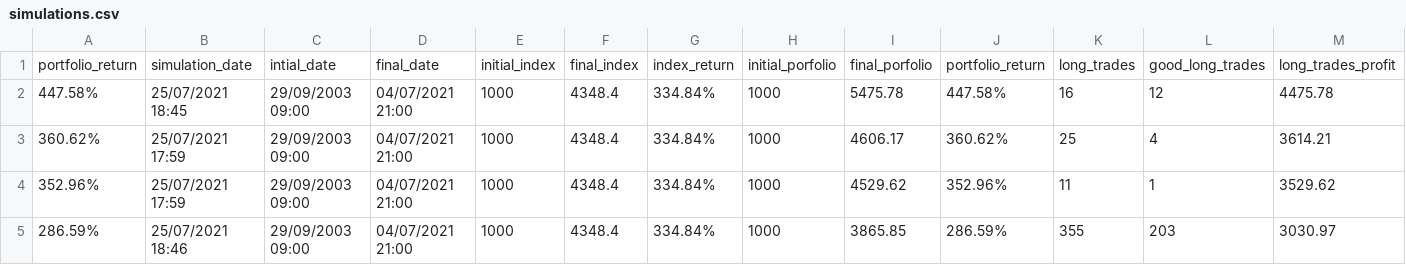
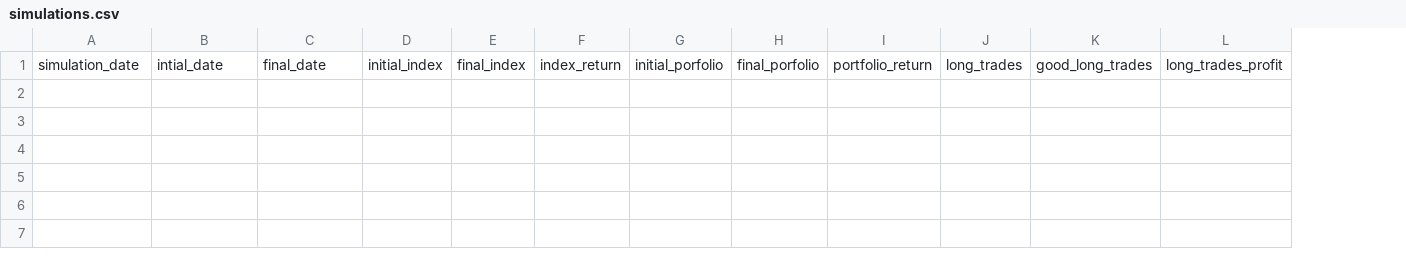
Before and after one commit to camiloblanco/WhiteRobotC, a CSV file: WhiteRobotC/simulations.csv, drawn as a sheet; only a part is shown; rows hold the shown columns only; the diff names each change by its address in the sheet, - before the commit and + after, or states it on an @@ line.

```diff
--- a/WhiteRobotC/simulations.csv
+++ b/WhiteRobotC/simulations.csv
-column A, row 1: portfolio_return
-row 2: 447.58% | 25/07/2021 18:45 | 29/09/2003 09:00 | 04/07/2021 21:00 | 1000 | 4348.4 | 334.84% | 1000 | 5475.78 | 447.58% | 16 | 12 | 4475.78
-row 3: 360.62% | 25/07/2021 17:59 | 29/09/2003 09:00 | 04/07/2021 21:00 | 1000 | 4348.4 | 334.84% | 1000 | 4606.17 | 360.62% | 25 | 4 | 3614.21
-row 4: 352.96% | 25/07/2021 17:59 | 29/09/2003 09:00 | 04/07/2021 21:00 | 1000 | 4348.4 | 334.84% | 1000 | 4529.62 | 352.96% | 11 | 1 | 3529.62
-row 5: 286.59% | 25/07/2021 18:46 | 29/09/2003 09:00 | 04/07/2021 21:00 | 1000 | 4348.4 | 334.84% | 1000 | 3865.85 | 286.59% | 355 | 203 | 3030.97
```
Also changed, not shown: 5 other files.
